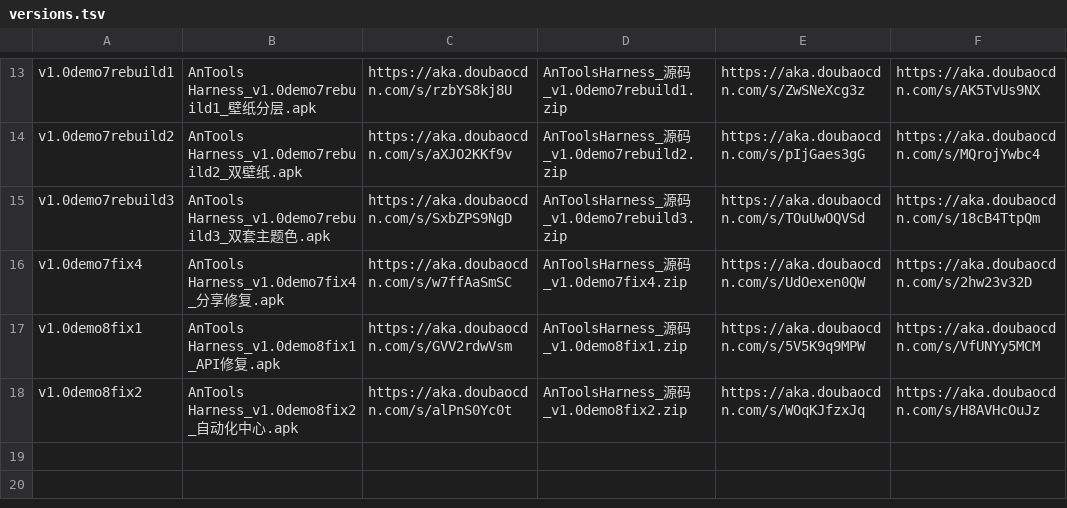
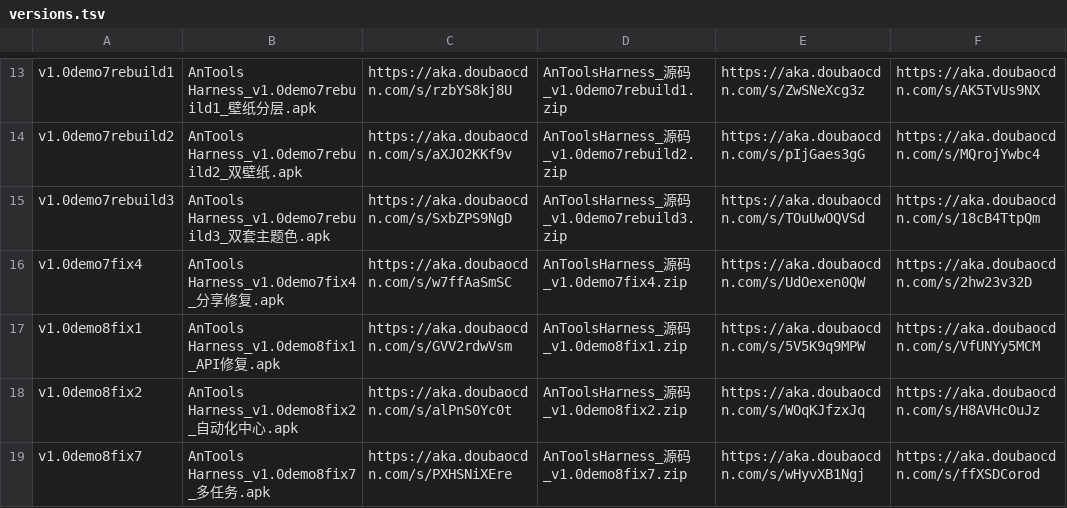
Before and after one commit to LiueCreater/AnTools-Harness, a TSV file: versions.tsv, drawn as a sheet; only a part is shown, gaps mark what is left out; the diff names each change by its address in the sheet, - before the commit and + after, or states it on an @@ line.

Commit message:
archive: add v1.0demo8fix7 to versions.tsv

```diff
--- a/versions.tsv
+++ b/versions.tsv
+row 19: v1.0demo8fix7 | AnTools Harness_v1.0demo8fix7_多任务.apk | https://aka.doubaocdn.com/s/PXHSNiXEre | AnToolsHarness_源码_v1.0demo8fix7.zip | https://aka.doubaocdn.com/s/wHyvXB1Ngj | https://aka.doubaocdn.com/s/ffXSDCorod
```
